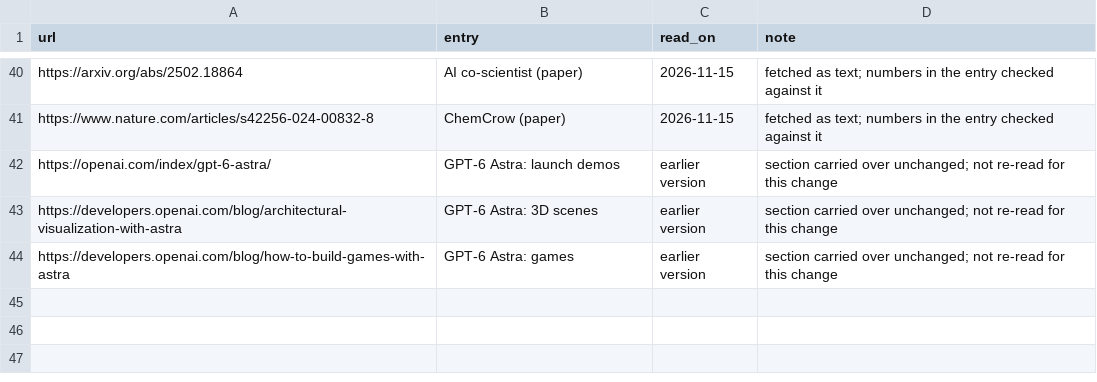
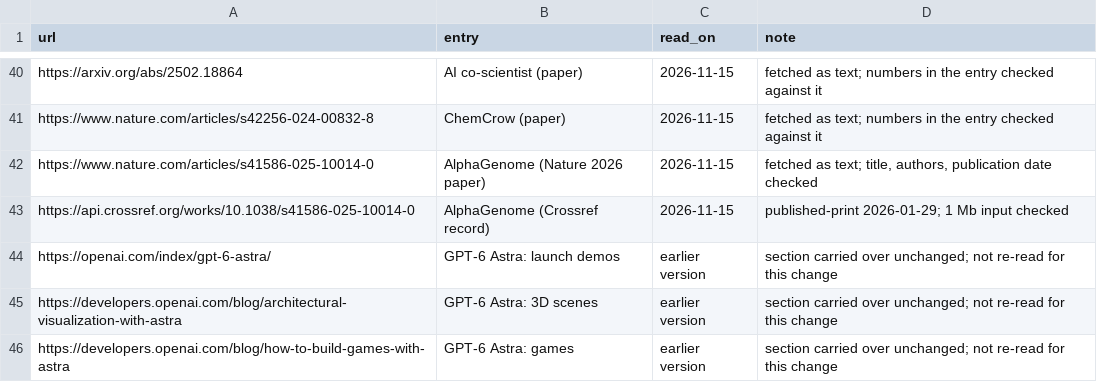
Before and after one commit to Xuzhen-Li/awesome-astra-science, a TSV file: SOURCES_READ.tsv, drawn as a sheet; only a part is shown, gaps mark what is left out; the diff names each change by its address in the sheet, - before the commit and + after, or states it on an @@ line.

Commit message:
GNoME and ESM3 wording, AlphaGenome Nature paper, Robin zh, scope of checked numbers, media path note

```diff
--- a/SOURCES_READ.tsv
+++ b/SOURCES_READ.tsv
+row 42: https://www.nature.com/articles/s41586-025-10014-0 | AlphaGenome (Nature 2026 paper) | 2026-11-15 | fetched as text; title, authors, publication date checked
+row 43: https://api.crossref.org/works/10.1038/s41586-025-10014-0 | AlphaGenome (Crossref record) | 2026-11-15 | published-print 2026-01-29; 1 Mb input checked
```
Also changed, not shown: 3 other files.
